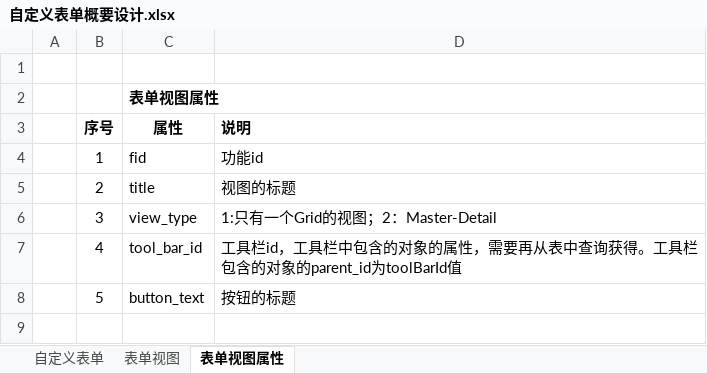
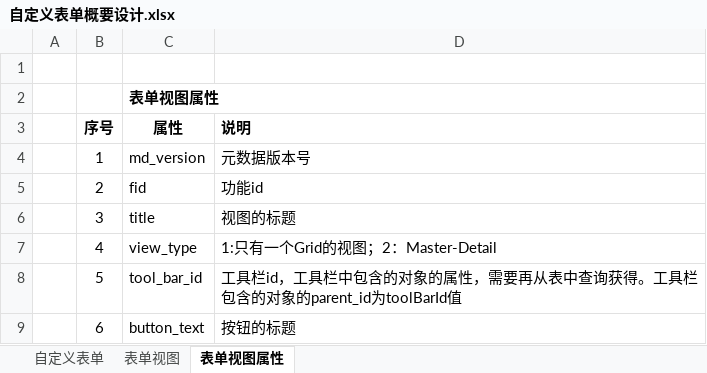
Before and after one commit to dongxf/PSI, an Excel workbook: doc/01 概要设计/自定义表单概要设计.xlsx, sheet 表单视图属性, drawn as a sheet; values as stored, in another font and other column widths than the file's, no borders; the diff names each change by its address in the sheet, - before the commit and + after, or states it on an @@ line.

Commit message:
表单视图开发助手

```diff
--- a/doc/01 概要设计/自定义表单概要设计.xlsx (sheet 表单视图属性)
+++ b/doc/01 概要设计/自定义表单概要设计.xlsx (sheet 表单视图属性)
-C4 (属性): fid
+C4 (属性): md_version
-D4 (说明): 功能id
+D4 (说明): 元数据版本号
-C5 (属性): title
+C5 (属性): fid
-D5 (说明): 视图的标题
+D5 (说明): 功能id
-C6 (属性): view_type
+C6 (属性): title
-D6 (说明): 1:只有一个Grid的视图；2：Master-Detail
+D6 (说明): 视图的标题
-C7 (属性): tool_bar_id
+C7 (属性): view_type
-D7 (说明): 工具栏id，工具栏中包含的对象的属性，需要再从表中查询获得。工具栏包含的对象的parent_id为toolBarId值
+D7 (说明): 1:只有一个Grid的视图；2：Master-Detail
-C8 (属性): button_text
+C8 (属性): tool_bar_id
-D8 (说明): 按钮的标题
+D8 (说明): 工具栏id，工具栏中包含的对象的属性，需要再从表中查询获得。工具栏包含的对象的parent_id为toolBarId值
+row 9:  | 6 | button_text | 按钮的标题
```
